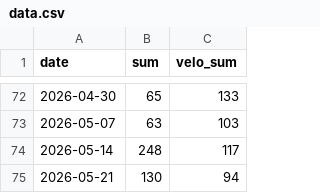
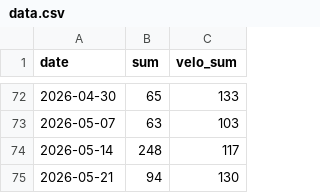
Before and after one commit to 8280998/neweaero, a CSV file: pages/data.csv, drawn as a sheet; only a part is shown, gaps mark what is left out.

Commit message:
Update data.csv

```diff
--- a/pages/data.csv
+++ b/pages/data.csv
@@ -74,2 +74,2 @@ date,sum,velo_sum
 2026-05-14,248,117
-2026-05-21,130,94
+2026-05-21,94,130
```
